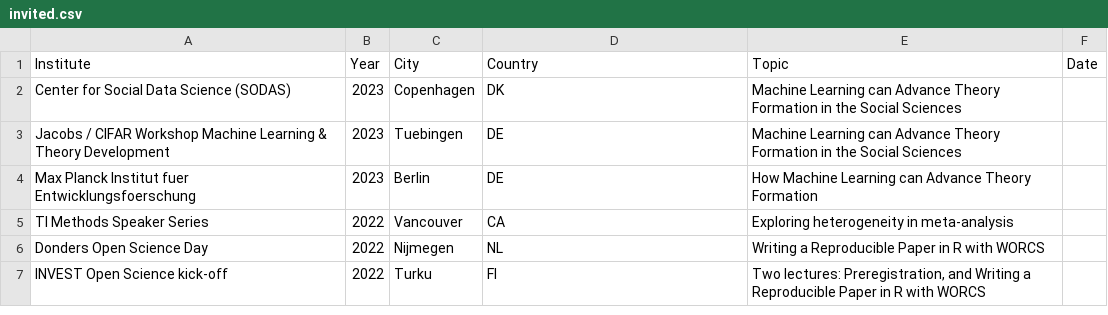
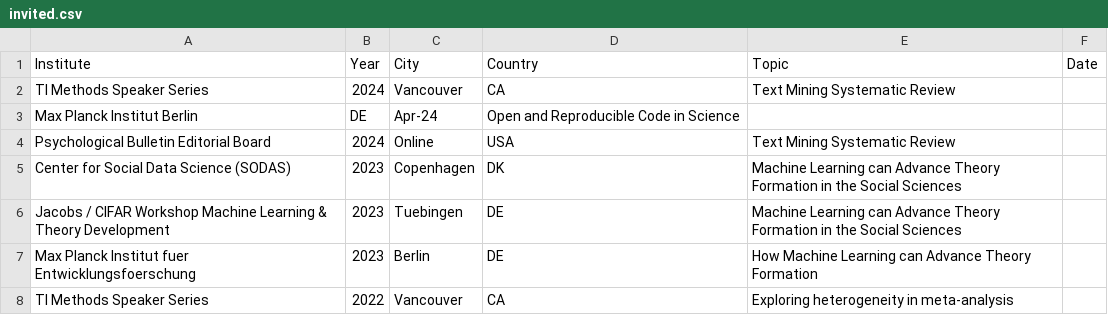
Before and after one commit to cjvanlissa/resume, a CSV file: invited.csv, drawn as a sheet; only a part is shown; the shorter side is filled out with more unchanged rows; the diff names each change by its address in the sheet, - before the commit and + after, or states it on an @@ line.

```diff
--- a/invited.csv
+++ b/invited.csv
+row 2: TI Methods Speaker Series | 2024 | Vancouver | CA | Text Mining Systematic Review
+row 3: Max Planck Institut Berlin | DE | Apr-24 | Open and Reproducible Code in Science
+row 4: Psychological Bulletin Editorial Board | 2024 | Online | USA | Text Mining Systematic Review
```
Also changed, not shown: My publications.csv, R-packages.csv, 6 other files.
